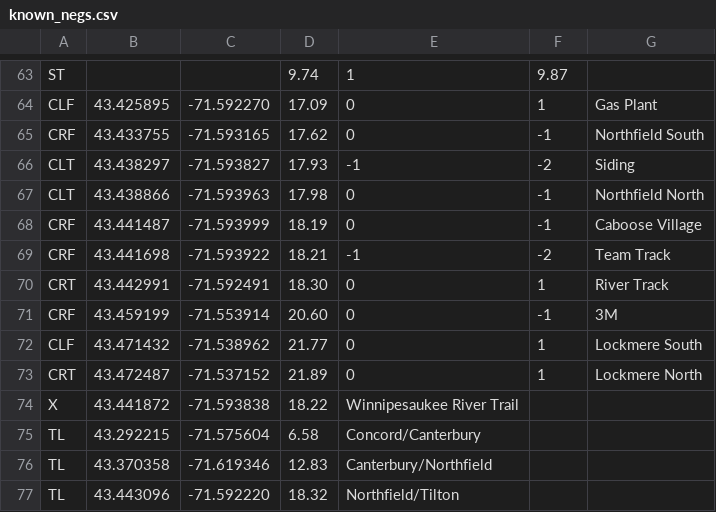
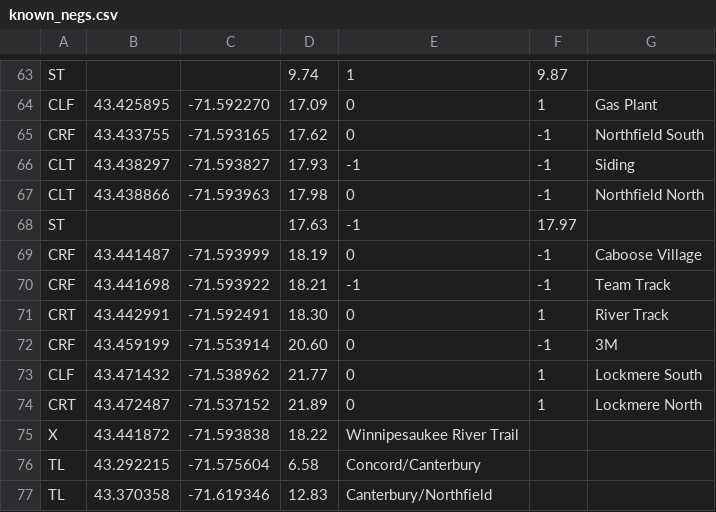
Before and after one commit to cpn18/track-chart, a CSV file: data/known_negs.csv, drawn as a sheet; only a part is shown, gaps mark what is left out; the shorter side is filled out with more unchanged rows.

```diff
--- a/data/known_negs.csv
+++ b/data/known_negs.csv
@@ -65,6 +65,7 @@ CLF,43.425895,-71.592270,17.09,0,1,Gas Plant
 CRF,43.433755,-71.593165,17.62,0,-1,Northfield South
-CLT,43.438297,-71.593827,17.93,-1,-2,Siding
+CLT,43.438297,-71.593827,17.93,-1,-1,Siding
 CLT,43.438866,-71.593963,17.98,0,-1,Northfield North
+ST,,,17.63,-1,17.97,
 CRF,43.441487,-71.593999,18.19,0,-1,Caboose Village
-CRF,43.441698,-71.593922,18.21,-1,-2,Team Track
+CRF,43.441698,-71.593922,18.21,-1,-1,Team Track
 CRT,43.442991,-71.592491,18.30,0,1,River Track
```
Also changed, not shown: 1 other file.
